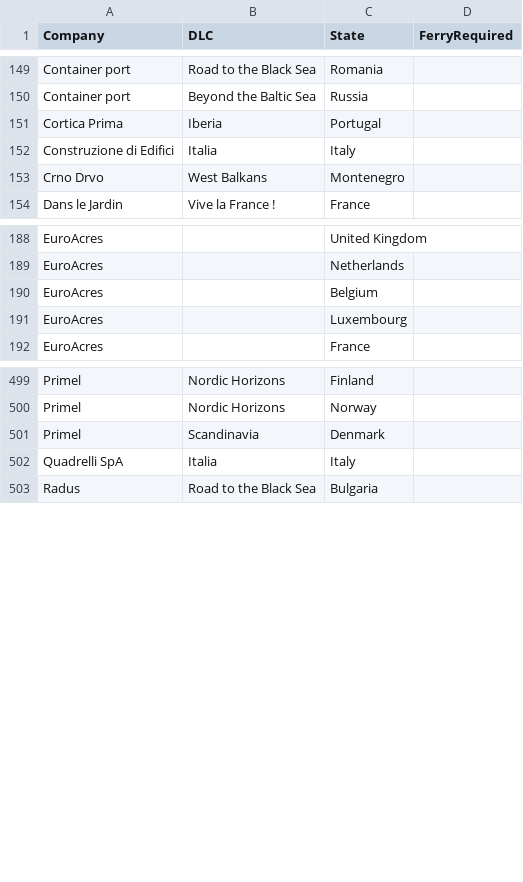
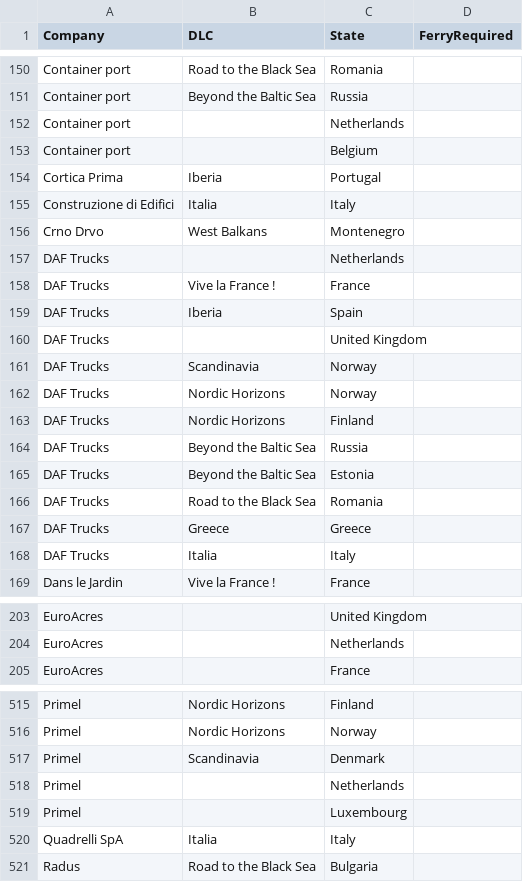
Before and after one commit to Nixill/APManual-ETS2, a CSV file: src/data/csv/company-locations.csv, drawn as a sheet; only a part is shown, gaps mark what is left out; the diff covers the shown part only.

```diff
--- a/src/data/csv/company-locations.csv
+++ b/src/data/csv/company-locations.csv
@@ -150,2 +151,4 @@ Container port,Road to the Black Sea,Romania,
 Container port,Beyond the Baltic Sea,Russia,
+Container port,,Netherlands,
+Container port,,Belgium,
 Cortica Prima,Iberia,Portugal,
@@ -153,2 +156,14 @@ Construzione di Edifici,Italia,Italy,
 Crno Drvo,West Balkans,Montenegro,
+DAF Trucks,,Netherlands,
+DAF Trucks,Vive la France !,France,
+DAF Trucks,Iberia,Spain,
+DAF Trucks,,United Kingdom,
+DAF Trucks,Scandinavia,Norway,
+DAF Trucks,Nordic Horizons,Norway,
+DAF Trucks,Nordic Horizons,Finland,
+DAF Trucks,Beyond the Baltic Sea,Russia,
+DAF Trucks,Beyond the Baltic Sea,Estonia,
+DAF Trucks,Road to the Black Sea,Romania,
+DAF Trucks,Greece,Greece,
+DAF Trucks,Italia,Italy,
 Dans le Jardin,Vive la France !,France,
@@ -189,4 +204,2 @@ EuroAcres,,United Kingdom,
 EuroAcres,,Netherlands,
-EuroAcres,,Belgium,
-EuroAcres,,Luxembourg,
 EuroAcres,,France,
@@ -501,2 +517,4 @@ Primel,Nordic Horizons,Norway,
 Primel,Scandinavia,Denmark,
+Primel,,Netherlands,
+Primel,,Luxembourg,
 Quadrelli SpA,Italia,Italy,
```
Also changed, not shown: 15 added rows and 5 removed rows elsewhere in this file, src/data/csv/companies.csv, 7 other files.
